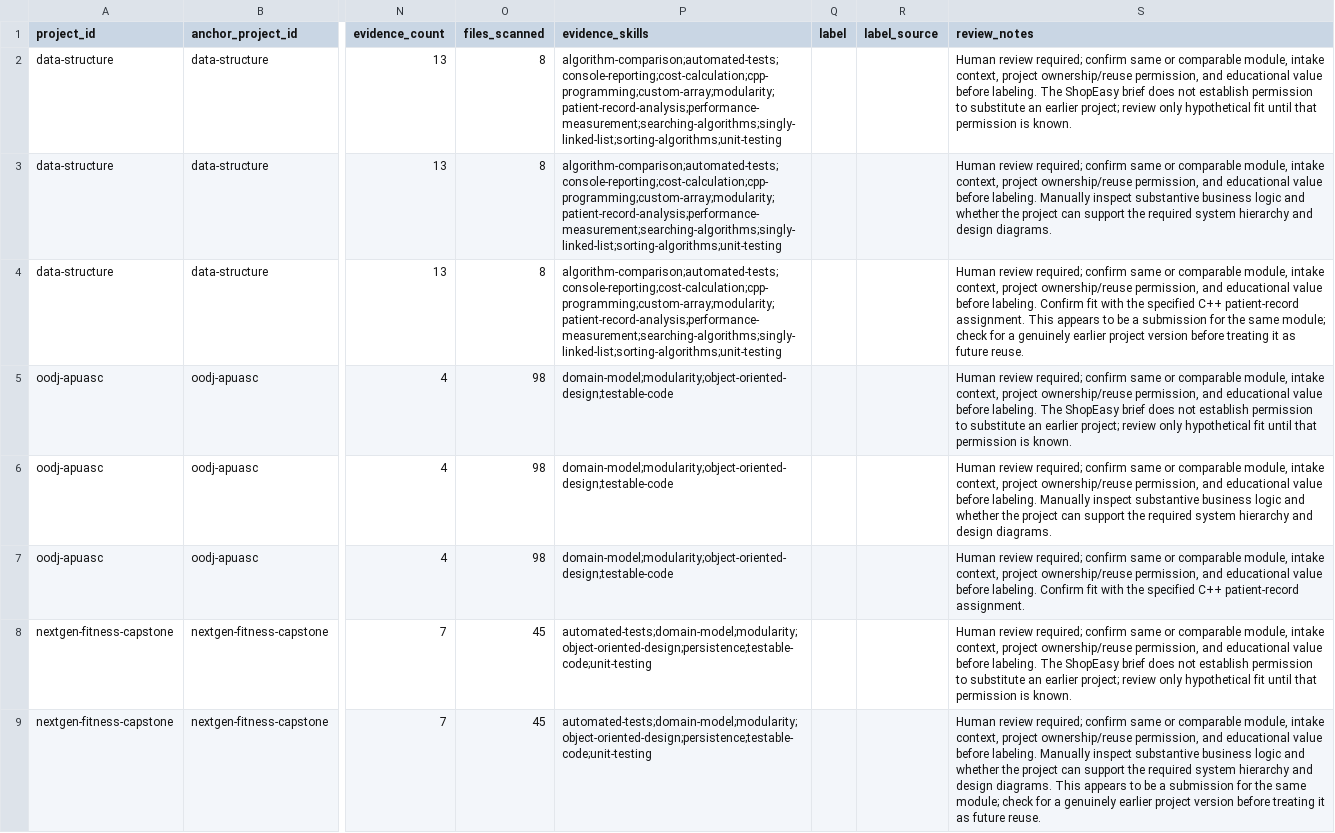
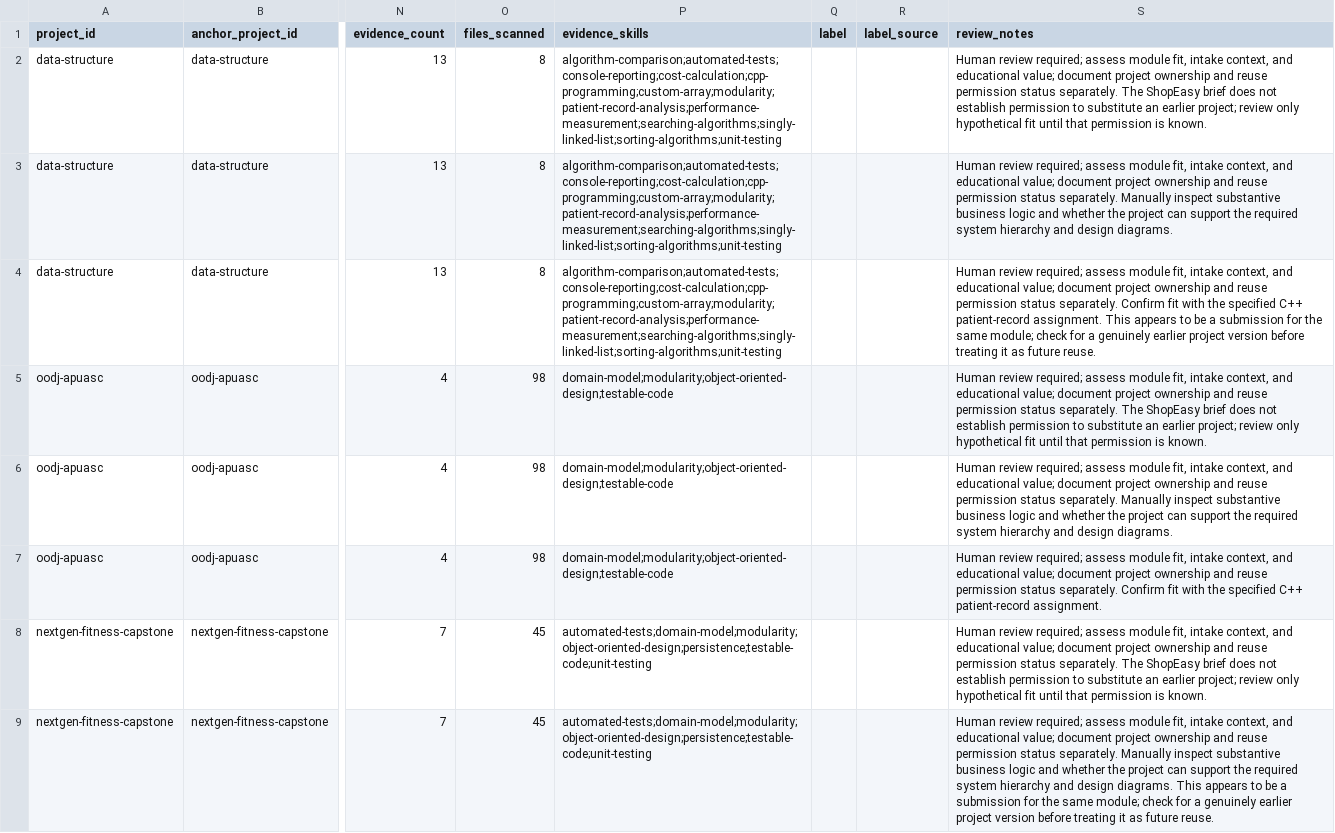
Before and after one commit to ryanlau1220/BuildForward, a CSV file: ml/datasets/continuity_pairs.real.csv, drawn as a sheet; only a part is shown, gaps mark what is left out; the diff covers the shown part only; the diff names each change by its address in the sheet, - before the commit and + after, or states it on an @@ line.

Commit message:
fix(review): separate hypothetical fit from assignment eligibility

```diff
--- a/ml/datasets/continuity_pairs.real.csv
+++ b/ml/datasets/continuity_pairs.real.csv
-S2 (review_notes): …review required; confirm same or comparable module, intake context, project ownership/reuse permission, and educational value before labeling. The ShopEasy…
+S2 (review_notes): …review required; assess module fit, intake context, and educational value; document project ownership and reuse permission status separately. The ShopEasy…
-S3 (review_notes): …review required; confirm same or comparable module, intake context, project ownership/reuse permission, and educational value before labeling. Manually inspect…
+S3 (review_notes): …review required; assess module fit, intake context, and educational value; document project ownership and reuse permission status separately. Manually inspect…
-S4 (review_notes): …review required; confirm same or comparable module, intake context, project ownership/reuse permission, and educational value before labeling. Confirm fit…
+S4 (review_notes): …review required; assess module fit, intake context, and educational value; document project ownership and reuse permission status separately. Confirm fit…
-S5 (review_notes): …review required; confirm same or comparable module, intake context, project ownership/reuse permission, and educational value before labeling. The ShopEasy…
+S5 (review_notes): …review required; assess module fit, intake context, and educational value; document project ownership and reuse permission status separately. The ShopEasy…
-S6 (review_notes): …review required; confirm same or comparable module, intake context, project ownership/reuse permission, and educational value before labeling. Manually inspect…
+S6 (review_notes): …review required; assess module fit, intake context, and educational value; document project ownership and reuse permission status separately. Manually inspect…
-S7 (review_notes): …review required; confirm same or comparable module, intake context, project ownership/reuse permission, and educational value before labeling. Confirm fit…
+S7 (review_notes): …review required; assess module fit, intake context, and educational value; document project ownership and reuse permission status separately. Confirm fit…
-S8 (review_notes): …review required; confirm same or comparable module, intake context, project ownership/reuse permission, and educational value before labeling. The ShopEasy…
+S8 (review_notes): …review required; assess module fit, intake context, and educational value; document project ownership and reuse permission status separately. The ShopEasy…
-S9 (review_notes): …review required; confirm same or comparable module, intake context, project ownership/reuse permission, and educational value before labeling. Manually inspect…
+S9 (review_notes): …review required; assess module fit, intake context, and educational value; document project ownership and reuse permission status separately. Manually inspect…
```
Also changed, not shown: 7 edited cells elsewhere in this file, 6 other files.
